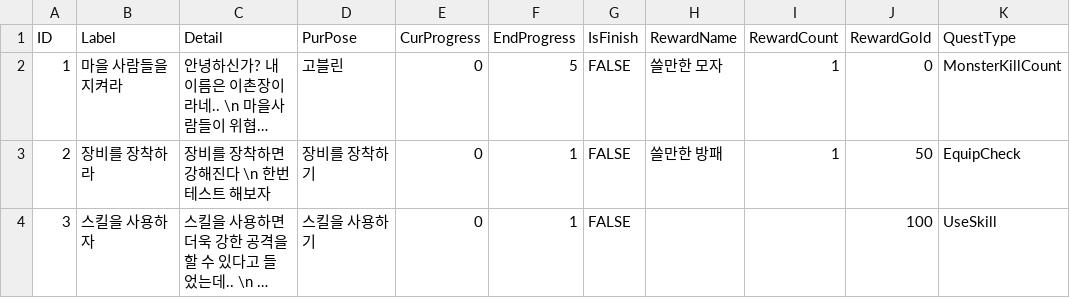
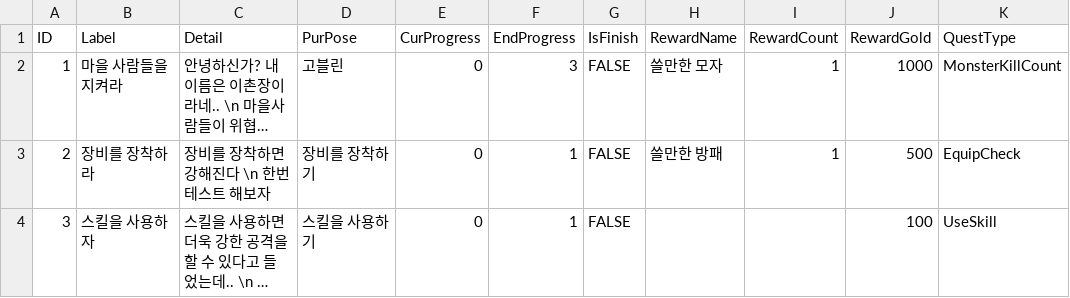
Before and after one commit to SONGMYEONGSEONG/TextRPG_6Team, a CSV file: SpartaDungeon/SpartaDungeon/Data/TextRPG_Quest.csv, drawn as a sheet; long unchanged cells end in …; the diff names each change by its address in the sheet, - before the commit and + after, or states it on an @@ line.

```diff
--- a/SpartaDungeon/SpartaDungeon/Data/TextRPG_Quest.csv
+++ b/SpartaDungeon/SpartaDungeon/Data/TextRPG_Quest.csv
-F2 (EndProgress): 5
+F2 (EndProgress): 3
-J2 (RewardGold): 0
+J2 (RewardGold): 1000
-J3 (RewardGold): 50
+J3 (RewardGold): 500
```
Also changed, not shown: 2 other files.
